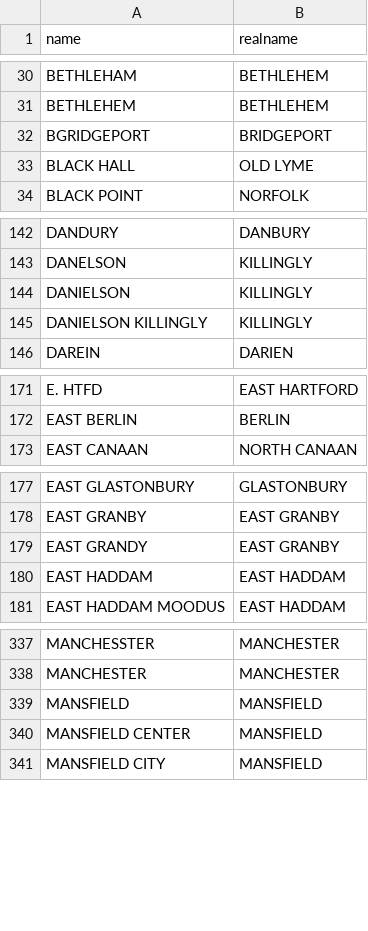
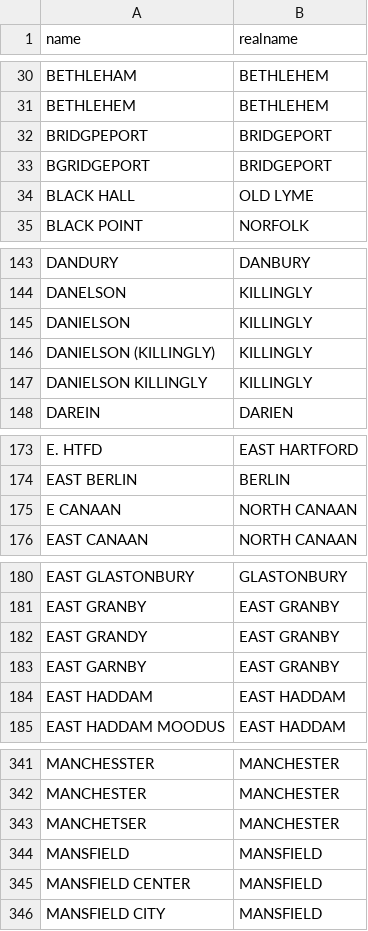
Before and after one commit to CT-Data-Collaborative/ctnamecleaner, a CSV file: ctnamecleaner.csv, drawn as a sheet; only a part is shown, gaps mark what is left out; the diff covers the shown part only; the diff names each change by its address in the sheet, - before the commit and + after, or states it on an @@ line.

Commit message:
Update ctnamecleaner.csv

```diff
--- a/ctnamecleaner.csv
+++ b/ctnamecleaner.csv
+row 32: BRIDGPEPORT | BRIDGEPORT
+row 146: DANIELSON (KILLINGLY) | KILLINGLY
+row 175: E CANAAN | NORTH CANAAN
+row 183: EAST GARNBY | EAST GRANBY
+row 343: MANCHETSER | MANCHESTER
```
Also changed, not shown: 6 added rows elsewhere in this file.
